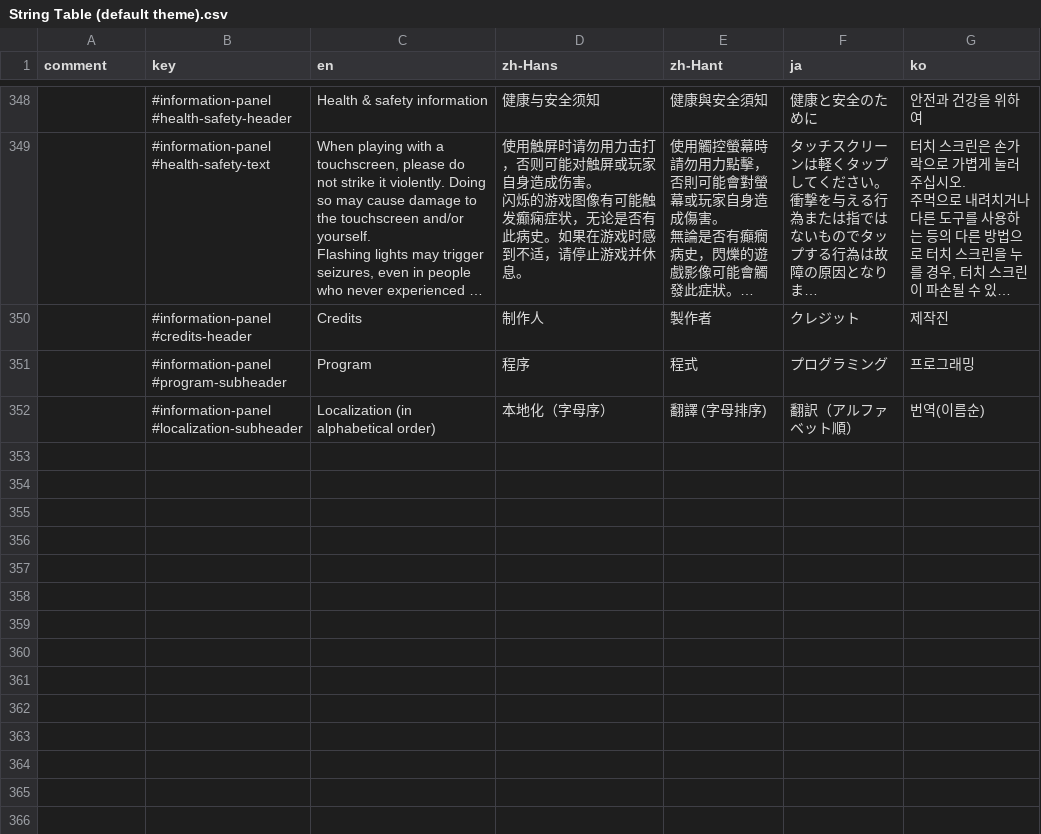
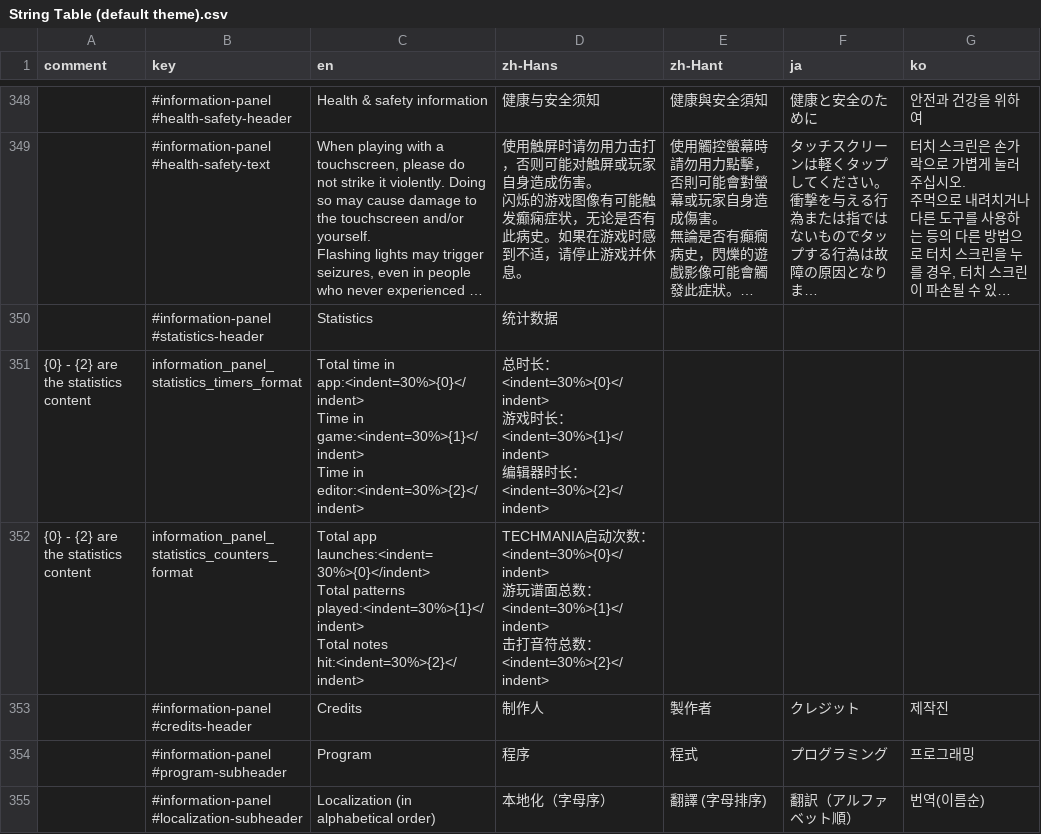
Before and after one commit to techmania-team/techmania, a CSV file: TECHMANIA/Assets/UI/String Table (default theme).csv, drawn as a sheet; only a part is shown, gaps mark what is left out; long unchanged cells end in …; ↵ is a line break in a cell; the diff names each change by its address in the sheet, - before the commit and + after, or states it on an @@ line.

Commit message:
Added stats to information panel.

```diff
--- a/TECHMANIA/Assets/UI/String Table (default theme).csv
+++ b/TECHMANIA/Assets/UI/String Table (default theme).csv
+row 350:  | #information-panel #statistics-header | Statistics | 统计数据
+row 351: {0} - {2} are the statistics content | information_panel_statistics_timers_format | Total time in app:<indent=30%>{0}</indent> ↵ Time in game:<indent=30%>{1}</indent> ↵ Time in editor:<indent=30%>{2}</indent> | 总时长：<indent=30%>{0}</indent> ↵ 游戏时长：<indent=30%>{1}</indent> ↵ 编辑器时长：<indent=30%>{2}</indent>
+row 352: {0} - {2} are the statistics content | information_panel_statistics_counters_format | Total app launches:<indent=30%>{0}</indent> ↵ Total patterns played:<indent=30%>{1}</indent> ↵ Total notes hit:<indent=30%>{2}</indent> | TECHMANIA启动次数：<indent=30%>{0}</indent> ↵ 游玩谱面总数：<indent=30%>{1}</indent> ↵ 击打音符总数：<indent=30%>{2}</indent>
```
Also changed, not shown: 7 other files.
